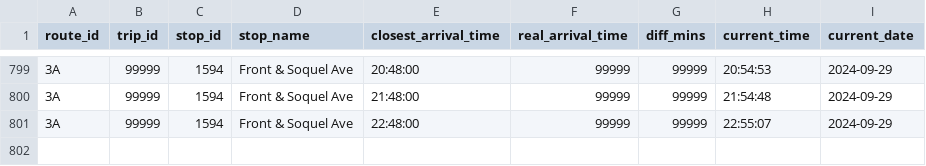
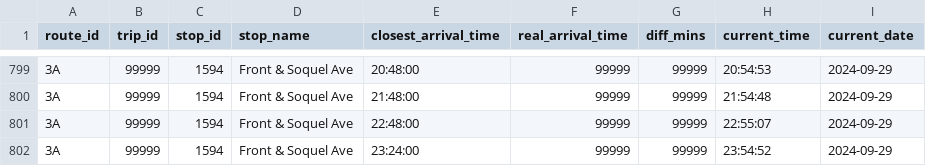
Before and after one commit to ljquirog/scmtd-realtime, a CSV file: csv/rte_3A.csv, drawn as a sheet; only a part is shown, gaps mark what is left out.

Commit message:
update rte_3A.csv from github actions

```diff
--- a/csv/rte_3A.csv
+++ b/csv/rte_3A.csv
@@ -801 +801,2 @@ route_id,trip_id,stop_id,stop_name,closest_arrival_time,real_arrival_time,diff_m
 3A,99999,1594,Front & Soquel Ave,22:48:00,99999,99999,22:55:07,2024-09-29
+3A,99999,1594,Front & Soquel Ave,23:24:00,99999,99999,23:54:52,2024-09-29
```
